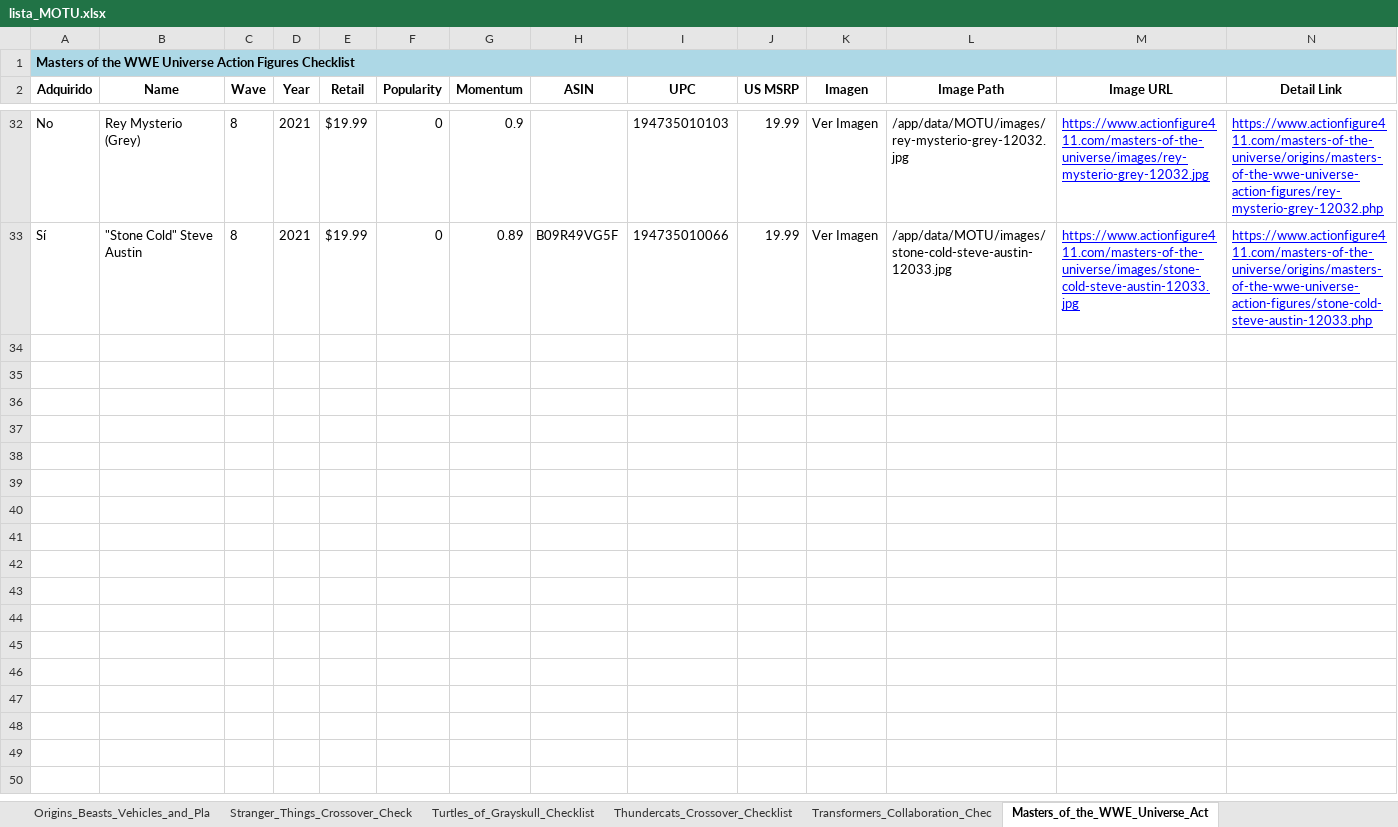
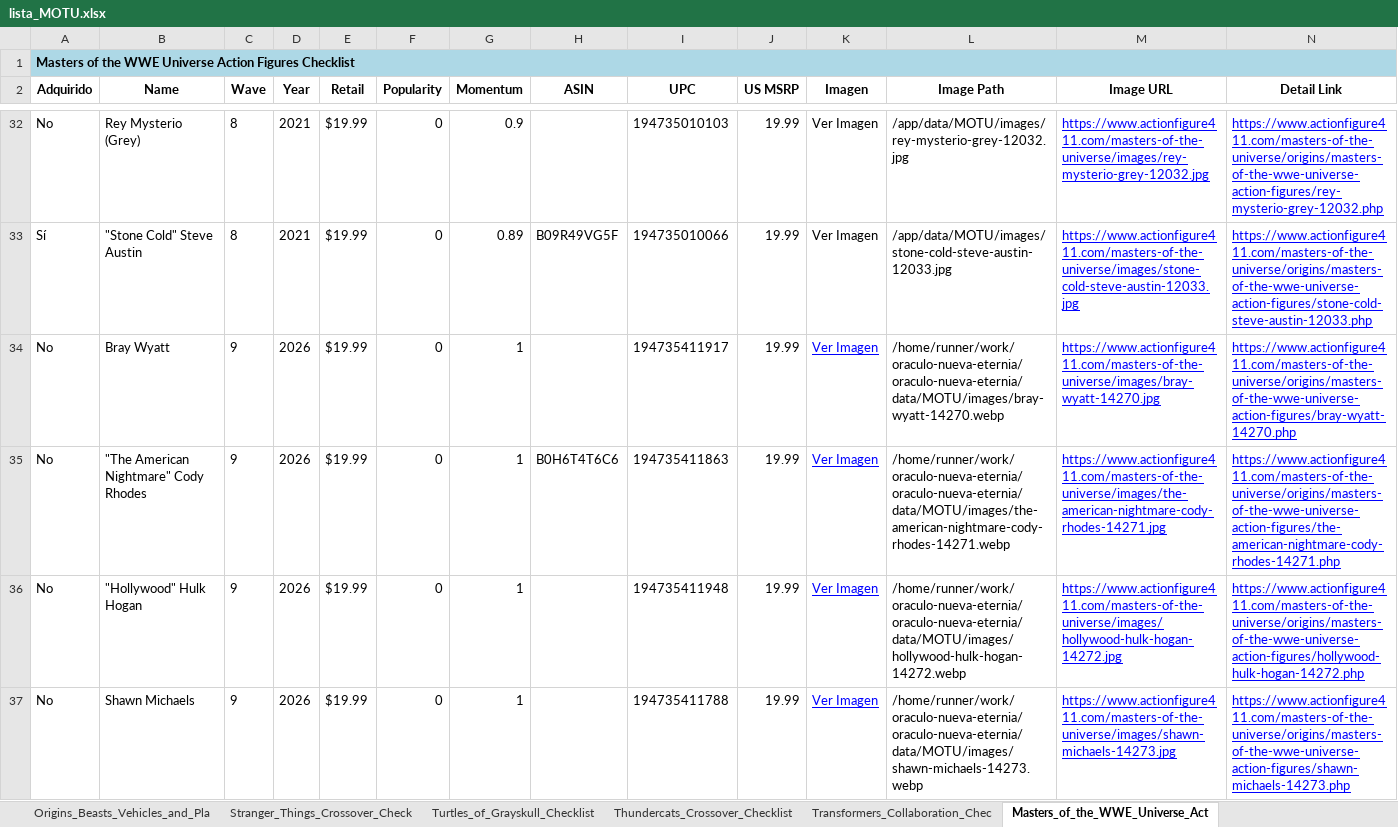
Before and after one commit to DavidLopezGarci4/oraculo-nueva-eternia, an Excel workbook: data/MOTU/lista_MOTU.xlsx, sheet Masters_of_the_WWE_Universe_Act, drawn as a sheet; only a part is shown, gaps mark what is left out; values as stored, in another font and other column widths than the file's, no borders; conditional formats not drawn; rows hold the shown columns only; the diff covers the shown part only; the diff names each change by its address in the sheet, - before the commit and + after, or states it on an @@ line.

Commit message:
chore: auto-sync collection status to Excel [skip ci]

```diff
--- a/data/MOTU/lista_MOTU.xlsx (sheet Masters_of_the_WWE_Universe_Act)
+++ b/data/MOTU/lista_MOTU.xlsx (sheet Masters_of_the_WWE_Universe_Act)
+row 34: No | Bray Wyatt | 9 | 2026 | $19.99 | 0 | 1 |  | 194735411917 | 19.99 | Ver Imagen | /home/runner/work/oraculo-nueva-eternia/oraculo-nueva-eternia/data/MOTU/images/bray-wyatt-14270.webp | https://www.actionfigure411.com/masters-of-the-universe/images/bray-wyatt-14270.jpg | https://www.actionfigure411.com/masters-of-the-universe/origins/masters-of-the-wwe-universe-action-figures/bray-wyatt-14270.php
+row 35: No | "The American Nightmare" Cody Rhodes | 9 | 2026 | $19.99 | 0 | 1 | B0H6T4T6C6 | 194735411863 | 19.99 | Ver Imagen | /home/runner/work/oraculo-nueva-eternia/oraculo-nueva-eternia/data/MOTU/images/the-american-nightmare-cody-rhodes-14271.webp | https://www.actionfigure411.com/masters-of-the-universe/images/the-american-nightmare-cody-rhodes-14271.jpg | https://www.actionfigure411.com/masters-of-the-universe/origins/masters-of-the-wwe-universe-action-figures/the-american-nightmare-cody-rhodes-14271.php
+row 36: No | "Hollywood" Hulk Hogan | 9 | 2026 | $19.99 | 0 | 1 |  | 194735411948 | 19.99 | Ver Imagen | /home/runner/work/oraculo-nueva-eternia/oraculo-nueva-eternia/data/MOTU/images/hollywood-hulk-hogan-14272.webp | https://www.actionfigure411.com/masters-of-the-universe/images/hollywood-hulk-hogan-14272.jpg | https://www.actionfigure411.com/masters-of-the-universe/origins/masters-of-the-wwe-universe-action-figures/hollywood-hulk-hogan-14272.php
+row 37: No | Shawn Michaels | 9 | 2026 | $19.99 | 0 | 1 |  | 194735411788 | 19.99 | Ver Imagen | /home/runner/work/oraculo-nueva-eternia/oraculo-nueva-eternia/data/MOTU/images/shawn-michaels-14273.webp | https://www.actionfigure411.com/masters-of-the-universe/images/shawn-michaels-14273.jpg | https://www.actionfigure411.com/masters-of-the-universe/origins/masters-of-the-wwe-universe-action-figures/shawn-michaels-14273.php
```
Also changed, not shown: 4 added rows elsewhere in this sheet, sheet Masters_of_the_WWE_Universe_Rin, sheet Origins_Action_Figures_Checklis.
